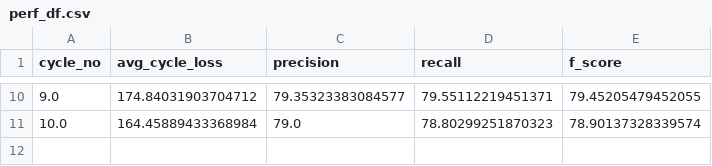
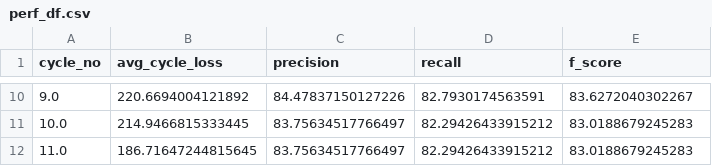
Before and after one commit to slavesocieties/ssda-nlp, a CSV file: models/exhaustive_models/perf_df.csv, drawn as a sheet; only a part is shown, gaps mark what is left out; the diff covers the shown part only.

```diff
--- a/models/exhaustive_models/perf_df.csv
+++ b/models/exhaustive_models/perf_df.csv
@@ -10,2 +10,3 @@ cycle_no,avg_cycle_loss,precision,recall,f_score
-9.0,174.84031903704712,79.35323383084577,79.55112219451371,79.45205479452055
-10.0,164.45889433368984,79.0,78.80299251870323,78.90137328339574
+9.0,220.6694004121892,84.47837150127226,82.7930174563591,83.6272040302267
+10.0,214.9466815333445,83.75634517766497,82.29426433915212,83.0188679245283
+11.0,186.71647244815645,83.75634517766497,82.29426433915212,83.0188679245283
```
Also changed, not shown: 32 edited cells elsewhere in this file, 2 other files.
